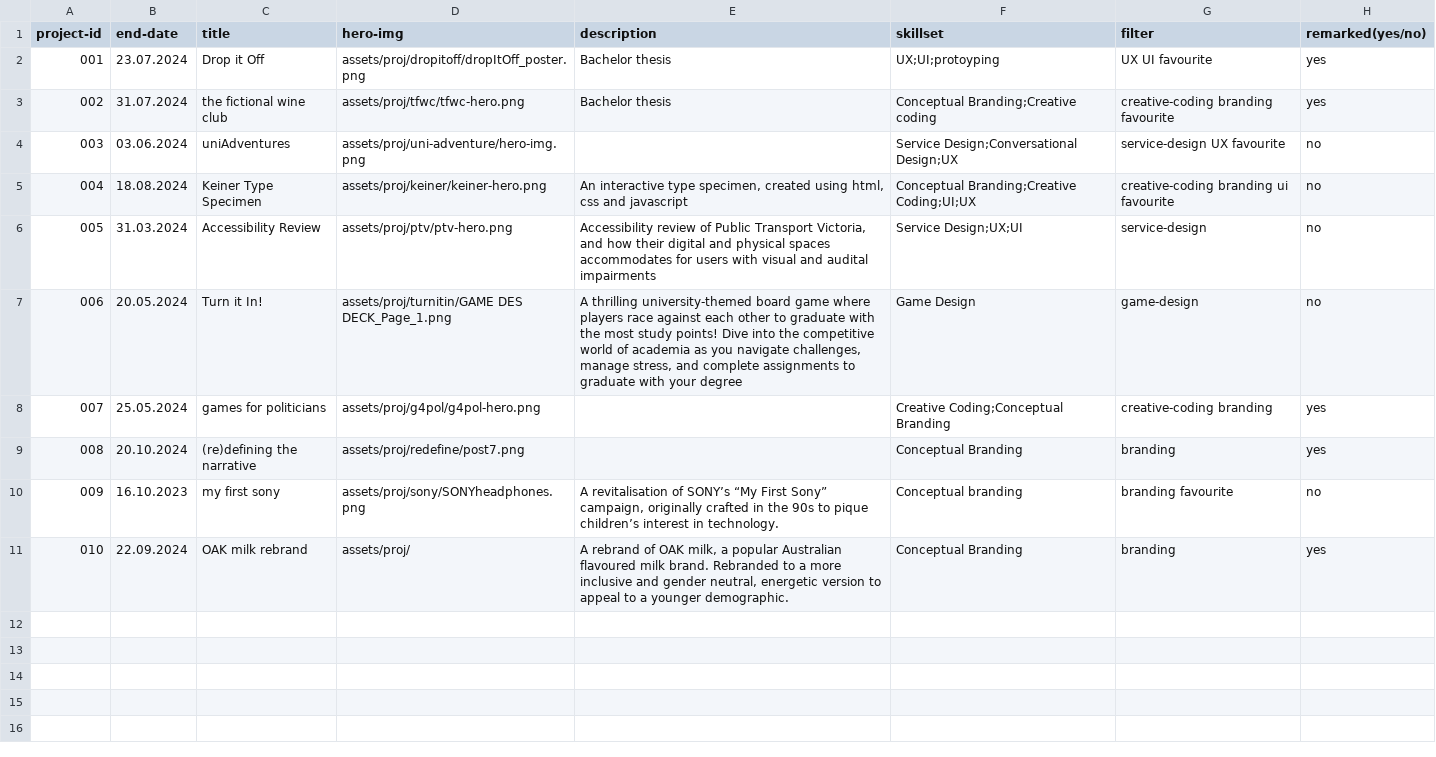
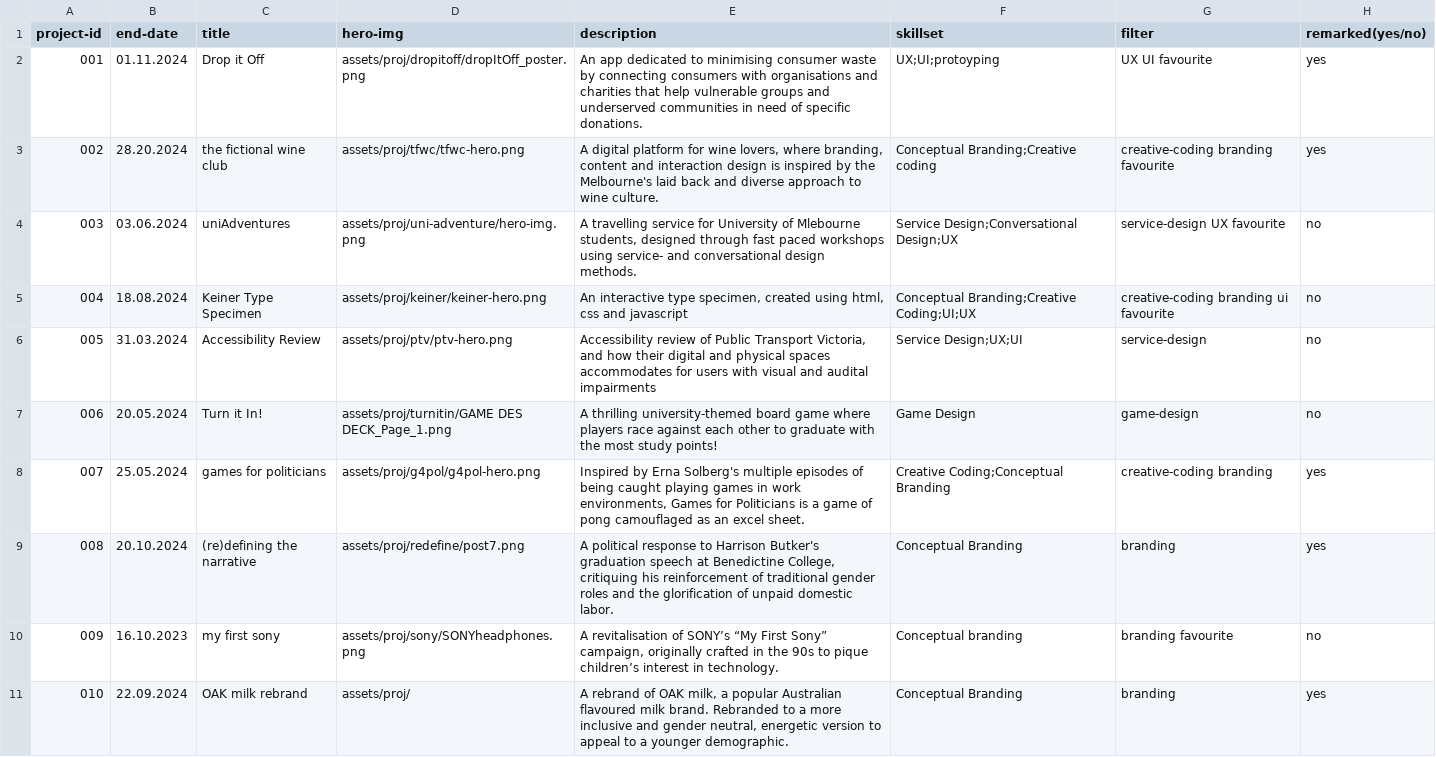
Before and after one commit to hannesofieb/folio, a CSV file: work-archive.csv, drawn as a sheet.

Commit message:
project description first draft

```diff
--- a/work-archive.csv
+++ b/work-archive.csv
@@ -1,10 +1,10 @@
 project-id,end-date,title,hero-img,description,skillset,filter,remarked(yes/no)
-001,23.07.2024,Drop it Off,assets/proj/dropitoff/dropItOff_poster.png,"Bachelor thesis",UX;UI;protoyping,UX UI favourite,yes
-002,31.07.2024,the fictional wine club,assets/proj/tfwc/tfwc-hero.png,"Bachelor thesis",Conceptual Branding;Creative coding,creative-coding branding favourite,yes
-003,03.06.2024,uniAdventures,assets/proj/uni-adventure/hero-img.png,,Service Design;Conversational Design;UX,service-design UX favourite,no
+001,01.11.2024,Drop it Off,assets/proj/dropitoff/dropItOff_poster.png,"An app dedicated to minimising consumer waste by connecting consumers with organisations and charities that help vulnerable groups and underserved communities in need of specific donations.",UX;UI;protoyping,UX UI favourite,yes
+002,28.20.2024,the fictional wine club,assets/proj/tfwc/tfwc-hero.png,"A digital platform for wine lovers, where branding, content and interaction design is inspired by the Melbourne's laid back and diverse approach to wine culture.",Conceptual Branding;Creative coding,creative-coding branding favourite,yes
+003,03.06.2024,uniAdventures,assets/proj/uni-adventure/hero-img.png,"A travelling service for University of Mlebourne students, designed through fast paced workshops using service- and conversational design methods.",Service Design;Conversational Design;UX,service-design UX favourite,no
 004,18.08.2024,Keiner Type Specimen,assets/proj/keiner/keiner-hero.png,"An interactive type specimen, created using html, css and javascript",Conceptual Branding;Creative Coding;UI;UX,creative-coding branding ui favourite,no
 005,31.03.2024,Accessibility Review,assets/proj/ptv/ptv-hero.png,"Accessibility review of Public Transport Victoria, and how their digital and physical spaces accommodates for users with visual and audital impairments",Service Design;UX;UI,service-design,no
-006,20.05.2024,Turn it In!,assets/proj/turnitin/GAME DES DECK_Page_1.png,"A  thrilling university-themed board game where players race against each other to graduate with the most study points! Dive into the competitive world of academia as you navigate challenges, manage stress, and complete assignments to graduate with your degree",Game Design,game-design,no
-007,25.05.2024,games for politicians,assets/proj/g4pol/g4pol-hero.png,,Creative Coding;Conceptual Branding,creative-coding branding,yes
-008,20.10.2024,(re)defining the narrative,assets/proj/redefine/post7.png,,Conceptual Branding,branding,yes
+006,20.05.2024,Turn it In!,assets/proj/turnitin/GAME DES DECK_Page_1.png,"A  thrilling university-themed board game where players race against each other to graduate with the most study points!",Game Design,game-design,no
+007,25.05.2024,games for politicians,assets/proj/g4pol/g4pol-hero.png,"Inspired by Erna Solberg's multiple episodes of being caught playing games in work environments, Games for Politicians is a game of pong camouflaged as an excel sheet.",Creative Coding;Conceptual Branding,creative-coding branding,yes
+008,20.10.2024,(re)defining the narrative,assets/proj/redefine/post7.png,"A political response to Harrison Butker's graduation speech at Benedictine College, critiquing his reinforcement of traditional gender roles and the glorification of unpaid domestic labor.",Conceptual Branding,branding,yes
 009,16.10.2023,my first sony,assets/proj/sony/SONYheadphones.png,"A revitalisation of SONY’s “My First Sony” campaign, originally crafted in the 90s to pique children’s interest in technology.",Conceptual branding,branding favourite,no
```
Also changed, not shown: 1 other file.
